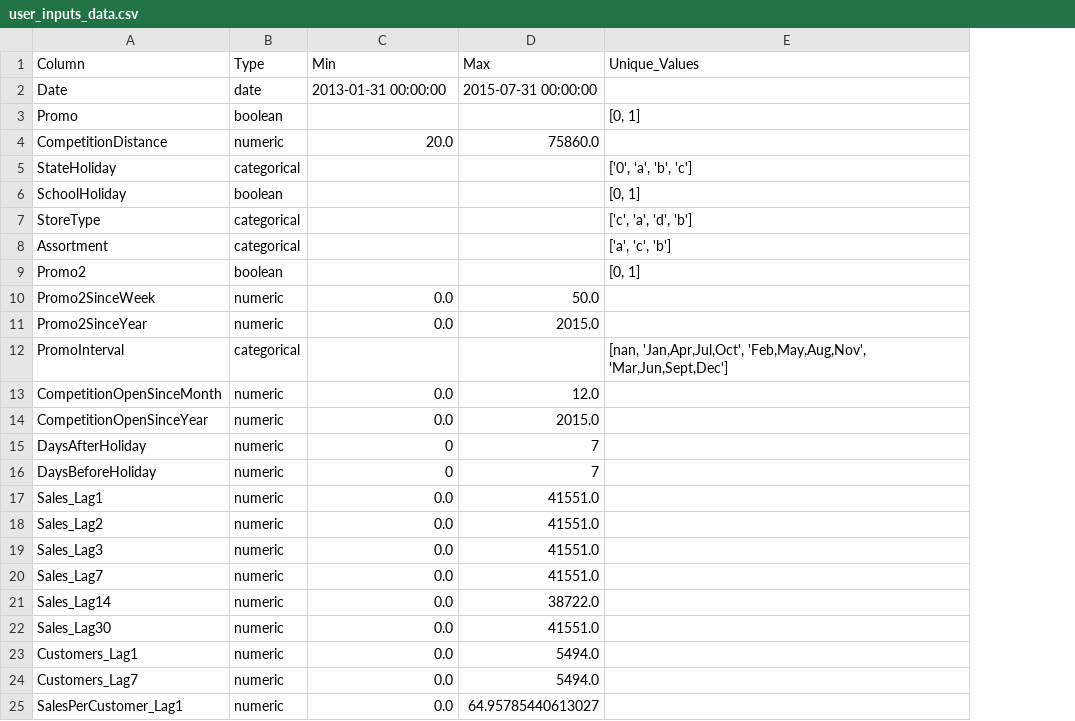
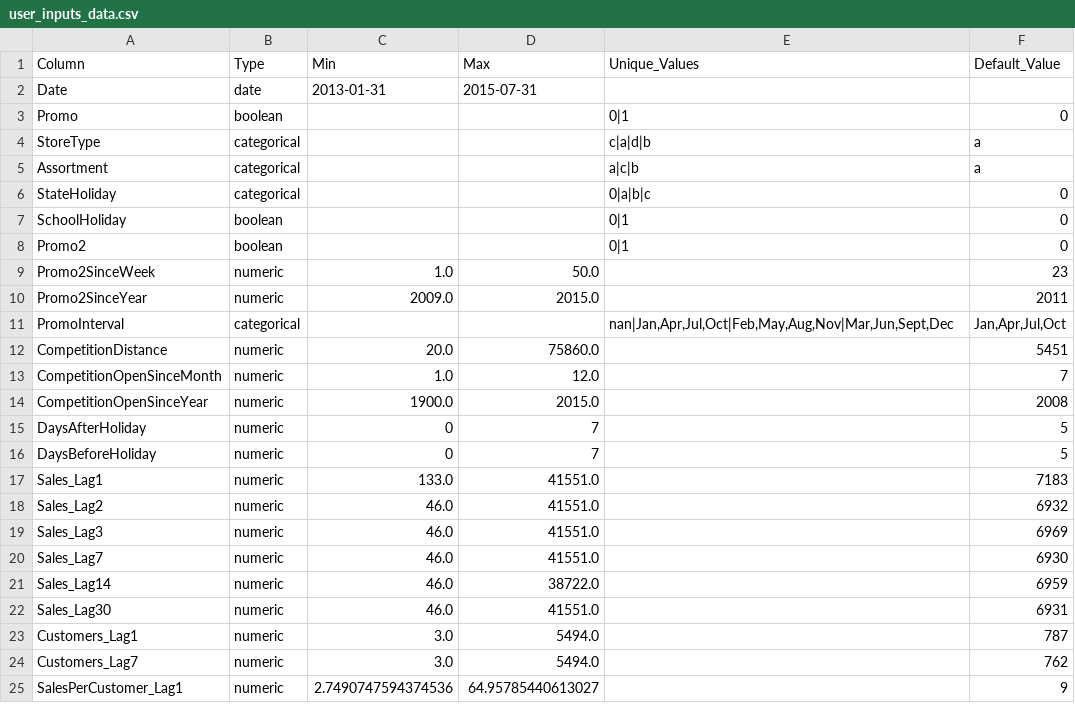
Before and after one commit to Maxstef/Rossmann-sales-project, a CSV file: data/streamlit/user_inputs_data.csv, drawn as a sheet; removed rows and columns are numbered as before the commit, all else as after; the diff names each change by its address in the sheet, - before the commit and + after, or states it on an @@ line.

Commit message:
predict sales features inputs view logic

```diff
--- a/data/streamlit/user_inputs_data.csv
+++ b/data/streamlit/user_inputs_data.csv
+column F (Default_Value), row 3: 0; rows 12-25: 5451 | 7 | 2008 | 5 | 5 | 7183 | 6932 | 6969 | 6930 | 6959 | 6931 | 787 | 762 | 9
-C2 (Min): 2013-01-31 00:00:00
+C2 (Min): 2013-01-31
-D2 (Max): 2015-07-31 00:00:00
+D2 (Max): 2015-07-31
-E3 (Unique_Values): [0, 1]
+E3 (Unique_Values): 0|1
+row 4: StoreType | categorical |  |  | c|a|d|b | a
+row 5: Assortment | categorical |  |  | a|c|b | a
+row 6: StateHoliday | categorical |  |  | 0|a|b|c | 0
+row 7: SchoolHoliday | boolean |  |  | 0|1 | 0
+row 8: Promo2 | boolean |  |  | 0|1 | 0
+row 9: Promo2SinceWeek | numeric | 1.0 | 50.0 |  | 23
+row 10: Promo2SinceYear | numeric | 2009.0 | 2015.0 |  | 2011
+row 11: PromoInterval | categorical |  |  | nan|Jan,Apr,Jul,Oct|Feb,May,Aug,Nov|Mar,Jun,Sept,Dec | Jan,Apr,Jul,Oct
-row 5: StateHoliday | categorical |  |  | ['0', 'a', 'b', 'c']
-row 6: SchoolHoliday | boolean |  |  | [0, 1]
-row 7: StoreType | categorical |  |  | ['c', 'a', 'd', 'b']
-row 8: Assortment | categorical |  |  | ['a', 'c', 'b']
-row 9: Promo2 | boolean |  |  | [0, 1]
-row 10: Promo2SinceWeek | numeric | 0.0 | 50.0
-row 11: Promo2SinceYear | numeric | 0.0 | 2015.0
-row 12: PromoInterval | categorical |  |  | [nan, 'Jan,Apr,Jul,Oct', 'Feb,May,Aug,Nov', 'Mar,Jun,Sept,Dec']
-C13 (Min): 0.0
+C13 (Min): 1.0
-C14 (Min): 0.0
+C14 (Min): 1900.0
-C17 (Min): 0.0
+C17 (Min): 133.0
-C18:C22 (Min): 0.0
+C18:C22 (Min): 46.0
-C23:C24 (Min): 0.0
+C23:C24 (Min): 3.0
-C25 (Min): 0.0
+C25 (Min): 2.7490747594374536
```
Also changed, not shown: 3 other files.
